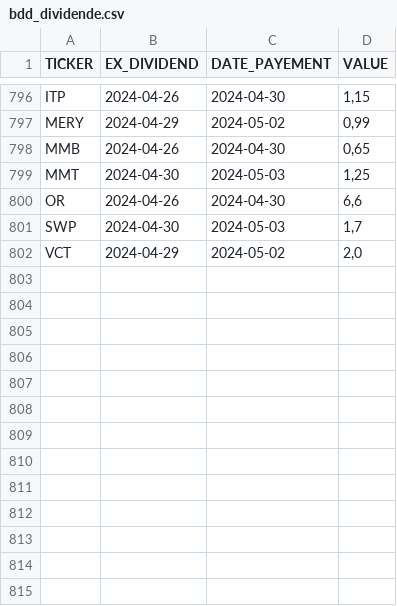
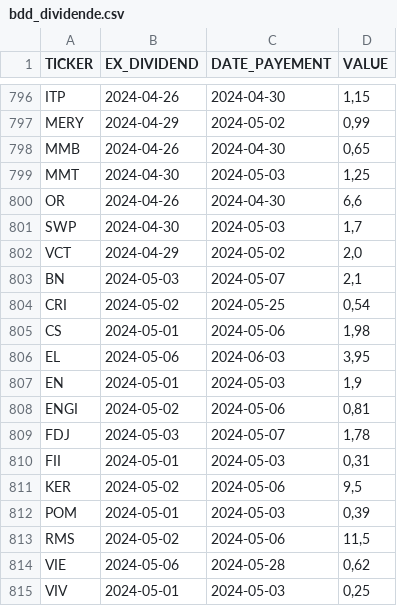
Before and after one commit to PAVfr/DataBourse, a CSV file: bdd_dividende.csv, drawn as a sheet; only a part is shown, gaps mark what is left out; the diff names each change by its address in the sheet, - before the commit and + after, or states it on an @@ line.

```diff
--- a/bdd_dividende.csv
+++ b/bdd_dividende.csv
+row 803: BN | 2024-05-03 | 2024-05-07 | 2,1
+row 804: CRI | 2024-05-02 | 2024-05-25 | 0,54
+row 805: CS | 2024-05-01 | 2024-05-06 | 1,98
+row 806: EL | 2024-05-06 | 2024-06-03 | 3,95
+row 807: EN | 2024-05-01 | 2024-05-03 | 1,9
+row 808: ENGI | 2024-05-02 | 2024-05-06 | 0,81
+row 809: FDJ | 2024-05-03 | 2024-05-07 | 1,78
+row 810: FII | 2024-05-01 | 2024-05-03 | 0,31
+row 811: KER | 2024-05-02 | 2024-05-06 | 9,5
+row 812: POM | 2024-05-01 | 2024-05-03 | 0,39
+row 813: RMS | 2024-05-02 | 2024-05-06 | 11,5
+row 814: VIE | 2024-05-06 | 2024-05-28 | 0,62
+row 815: VIV | 2024-05-01 | 2024-05-03 | 0,25
```
Also changed, not shown: bdd_entreprise.csv, 1 other file.
